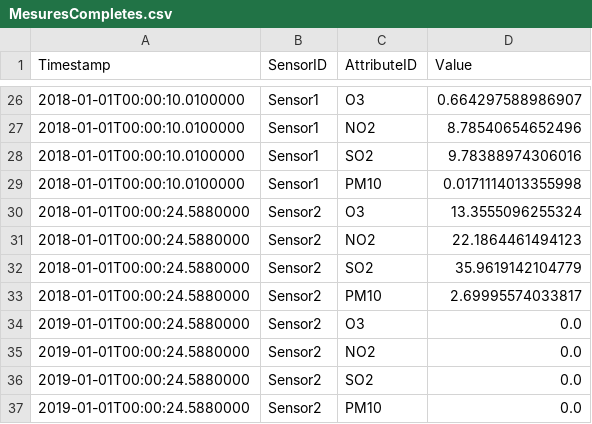
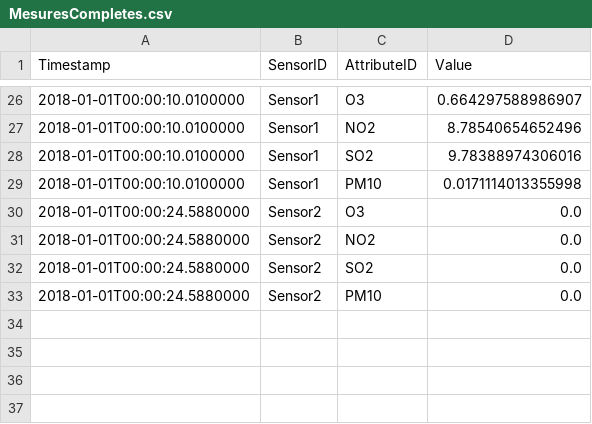
Before and after one commit to MatheoAtche/TP_GL_UML, a CSV file: ProjetCapteurs/Fichiers/MesuresCompletes.csv, drawn as a sheet; only a part is shown, gaps mark what is left out; the diff covers the shown part only.

```diff
--- a/ProjetCapteurs/Fichiers/MesuresCompletes.csv
+++ b/ProjetCapteurs/Fichiers/MesuresCompletes.csv
@@ -29,9 +29,5 @@ Timestamp;SensorID;AttributeID;Value;
 2018-01-01T00:00:10.0100000;Sensor1;PM10;0.0171114013355998;
-2018-01-01T00:00:24.5880000;Sensor2;O3;13.3555096255324;
-2018-01-01T00:00:24.5880000;Sensor2;NO2;22.1864461494123;
-2018-01-01T00:00:24.5880000;Sensor2;SO2;35.9619142104779;
-2018-01-01T00:00:24.5880000;Sensor2;PM10;2.69995574033817;
-2019-01-01T00:00:24.5880000;Sensor2;O3;0.0;
-2019-01-01T00:00:24.5880000;Sensor2;NO2;0.0;
-2019-01-01T00:00:24.5880000;Sensor2;SO2;0.0;
-2019-01-01T00:00:24.5880000;Sensor2;PM10;0.0;
+2018-01-01T00:00:24.5880000;Sensor2;O3;0.0;
+2018-01-01T00:00:24.5880000;Sensor2;NO2;0.0;
+2018-01-01T00:00:24.5880000;Sensor2;SO2;0.0;
+2018-01-01T00:00:24.5880000;Sensor2;PM10;0.0;
```
Also changed, not shown: 11 edited cells elsewhere in this file, 3 other files.
